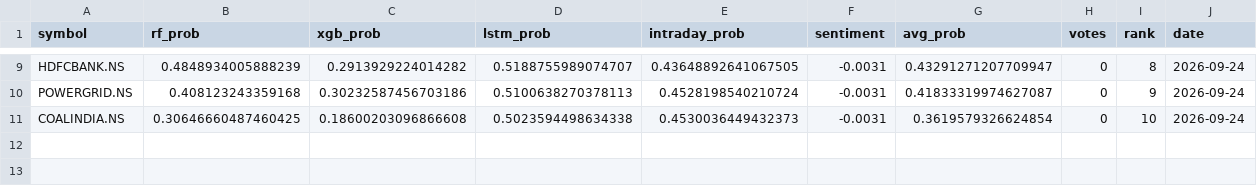
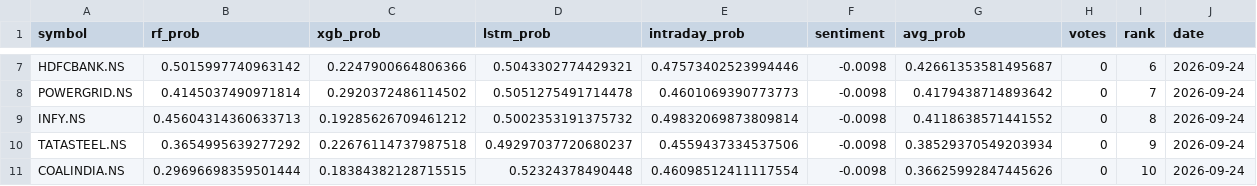
Before and after one commit to Haik11kashiyani/project-aegis, a CSV file: data/daily_ranking.csv, drawn as a sheet; only a part is shown, gaps mark what is left out; addresses are those after the commit; the diff covers the shown part only; the diff names each change by its address in the sheet, - before the commit and + after, or states it on an @@ line.

```diff
--- a/data/daily_ranking.csv
+++ b/data/daily_ranking.csv
-B7 (rf_prob): 0.4848934005888239
+B7 (rf_prob): 0.5015997740963142
-C7 (xgb_prob): 0.2913929224014282
+C7 (xgb_prob): 0.2247900664806366
-D7 (lstm_prob): 0.5188755989074707
+D7 (lstm_prob): 0.5043302774429321
-E7 (intraday_prob): 0.43648892641067505
+E7 (intraday_prob): 0.47573402523994446
-F7:F8 (sentiment): -0.0031
+F7:F8 (sentiment): -0.0098
-G7 (avg_prob): 0.43291271207709947
+G7 (avg_prob): 0.42661353581495687
-I7 (rank): 8
+I7 (rank): 6
-B8 (rf_prob): 0.408123243359168
+B8 (rf_prob): 0.4145037490971814
-C8 (xgb_prob): 0.30232587456703186
+C8 (xgb_prob): 0.2920372486114502
-D8 (lstm_prob): 0.5100638270378113
+D8 (lstm_prob): 0.5051275491714478
-E8 (intraday_prob): 0.4528198540210724
+E8 (intraday_prob): 0.4601069390773773
-G8 (avg_prob): 0.41833319974627087
+G8 (avg_prob): 0.4179438714893642
-I8 (rank): 9
+I8 (rank): 7
+row 9: INFY.NS | 0.45604314360633713 | 0.19285626709461212 | 0.5002353191375732 | 0.49832069873809814 | -0.0098 | 0.4118638571441552 | 0 | 8 | 2026-09-24
+row 10: TATASTEEL.NS | 0.3654995639277292 | 0.22676114737987518 | 0.49297037720680237 | 0.4559437334537506 | -0.0098 | 0.38529370549203934 | 0 | 9 | 2026-09-24
-B11 (rf_prob): 0.30646660487460425
+B11 (rf_prob): 0.29696698359501444
-C11 (xgb_prob): 0.18600203096866608
+C11 (xgb_prob): 0.18384382128715515
-D11 (lstm_prob): 0.5023594498634338
+D11 (lstm_prob): 0.52324378490448
-E11 (intraday_prob): 0.4530036449432373
+E11 (intraday_prob): 0.46098512411117554
-F11 (sentiment): -0.0031
+F11 (sentiment): -0.0098
-G11 (avg_prob): 0.3619579326624854
+G11 (avg_prob): 0.36625992847445626
```
Also changed, not shown: 2 added rows, 4 removed rows and 21 edited cells elsewhere in this file, 8 other files.
